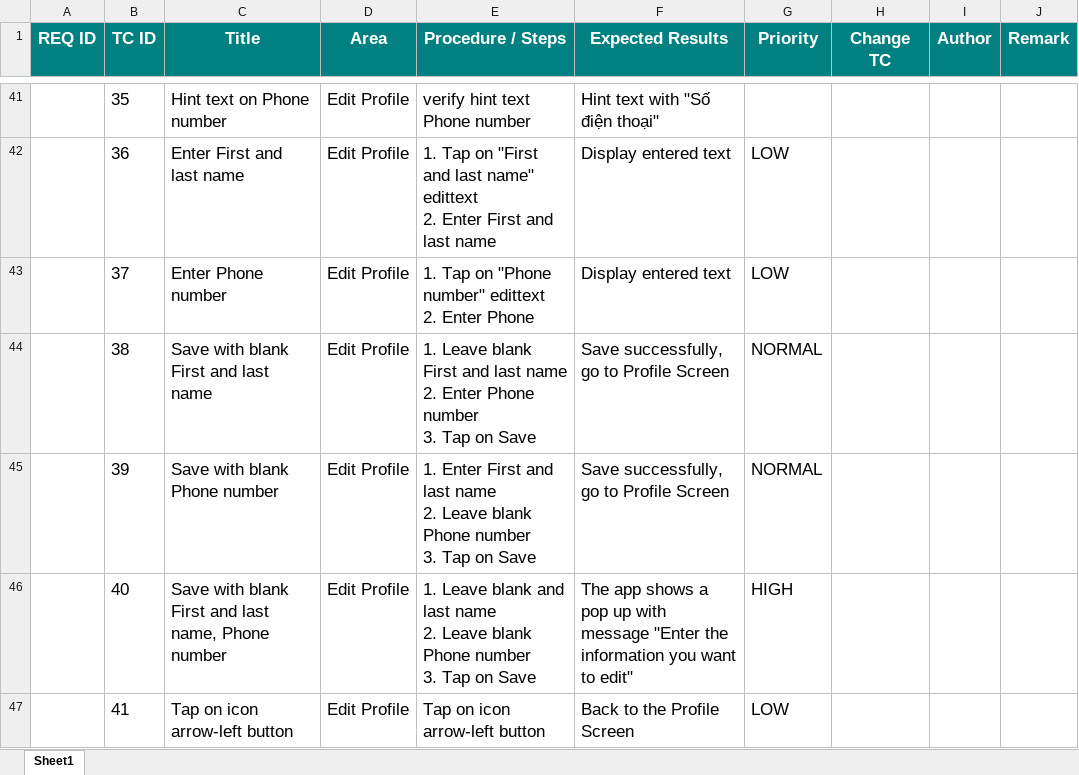
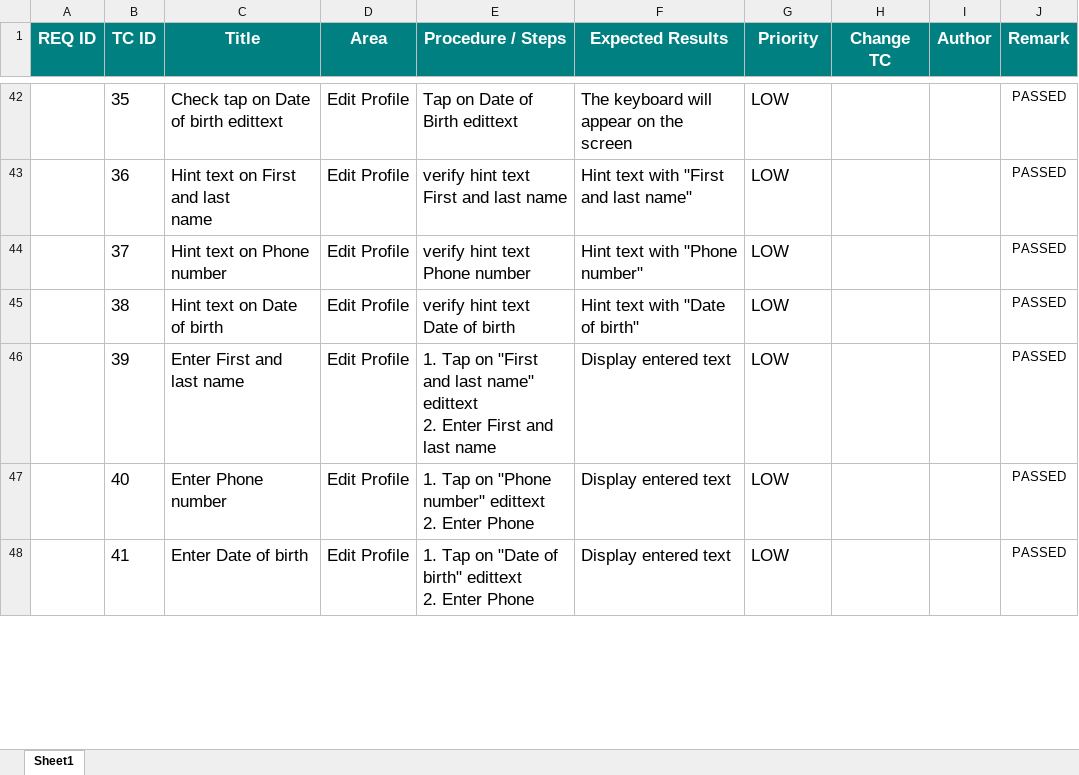
Before and after one commit to hatmitliti/Selling-book-store, an Excel workbook: report/Test case/TestCase_Ho.xlsx, sheet Sheet1, drawn as a sheet; only a part is shown, gaps mark what is left out; values as stored, in another font and other column widths than the file's, no borders; conditional formats not drawn; addresses are those after the commit; ↵ is a line break in a cell; the diff covers the shown part only; the diff names each change by its address in the sheet, - before the commit and + after, or states it on an @@ line.

```diff
--- a/report/Test case/TestCase_Ho.xlsx (sheet Sheet1)
+++ b/report/Test case/TestCase_Ho.xlsx (sheet Sheet1)
-C42 (Title): Hint text on Phone ↵ number
+C42 (Title): Check tap on Date of birth edittext
-E42 (Procedure / Steps): verify hint text Phone number
+E42 (Procedure / Steps): Tap on Date of Birth edittext
-F42 (Expected Results): Hint text with "Số điện thoại"
+F42 (Expected Results): The keyboard will appear on the ↵ screen
-G42 (Priority): (empty)
+G42 (Priority): LOW
-J42:J48 (Remark): (empty)
+J42:J48 (Remark): PASSED
-C43 (Title): Enter First and last name
+C43 (Title): Hint text on First and last ↵ name
-E43 (Procedure / Steps): 1. Tap on "First and last name" edittext ↵ 2. Enter First and…
+E43 (Procedure / Steps): verify hint text First and…
-F43 (Expected Results): Display entered text
+F43 (Expected Results): Hint text with "First and last name"
-C44 (Title): Enter Phone number
+C44 (Title): Hint text on Phone ↵ number
-E44 (Procedure / Steps): 1. Tap on "Phone number" edittext ↵ 2. Enter Phone
+E44 (Procedure / Steps): verify hint text Phone number
-F44 (Expected Results): Display entered text
+F44 (Expected Results): Hint text with "Phone number"
-C45 (Title): Save with blank First and last name
+C45 (Title): Hint text on Date of birth
-E45 (Procedure / Steps): 1. Leave blank First and last name ↵ 2. Enter Phone number ↵ 3. Tap on Save
+E45 (Procedure / Steps): verify hint text Date of birth
-F45 (Expected Results): Save successfully, go to Profile Screen
+F45 (Expected Results): Hint text with "Date of birth"
-G45:G46 (Priority): NORMAL
+G45:G46 (Priority): LOW
-C46 (Title): Save with blank Phone number
+C46 (Title): Enter First and last name
-E46 (Procedure / Steps): 1. Enter First and last name ↵ 2. Leave blank Phone number ↵ 3. Tap on Save
+E46 (Procedure / Steps): 1. Tap on "First and last name" edittext ↵ 2. Enter First and last name
-F46 (Expected Results): Save successfully, go to Profile Screen
+F46 (Expected Results): Display entered text
-C47 (Title): Save with blank First and last name, Phone number
+C47 (Title): Enter Phone number
-E47 (Procedure / Steps): 1. Leave blank and last name ↵ 2. Leave blank Phone number ↵ 3. Tap on Save
+E47 (Procedure / Steps): 1. Tap on "Phone number" edittext ↵ 2. Enter Phone
-F47 (Expected Results): The app shows a pop up with message "Enter the information you want to edit"
+F47 (Expected Results): Display entered text
-G47 (Priority): HIGH
+G47 (Priority): LOW
-C48 (Title): Tap on icon arrow-left button
+C48 (Title): Enter Date of birth
-E48 (Procedure / Steps): Tap on icon arrow-left button
+E48 (Procedure / Steps): 1. Tap on "Date of birth" edittext ↵ 2. Enter Phone
-F48 (Expected Results): Back to the Profile Screen
+F48 (Expected Results): Display entered text
```
Also changed, not shown: 29 added rows, 24 removed rows, 348 edited cells and cell formats elsewhere in this sheet.
